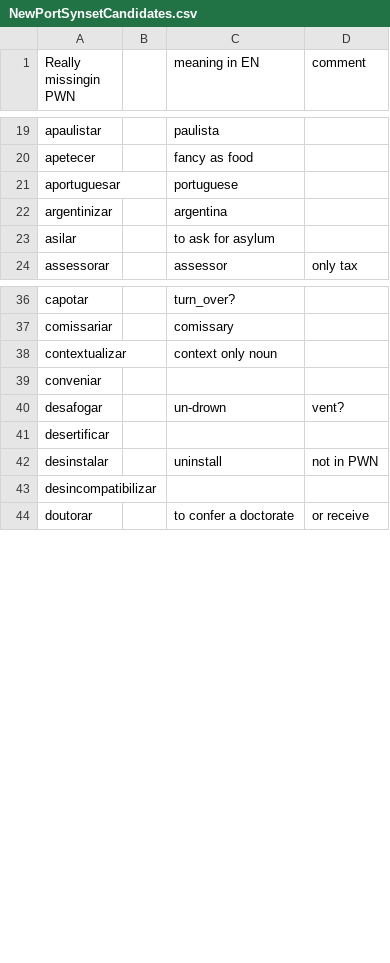
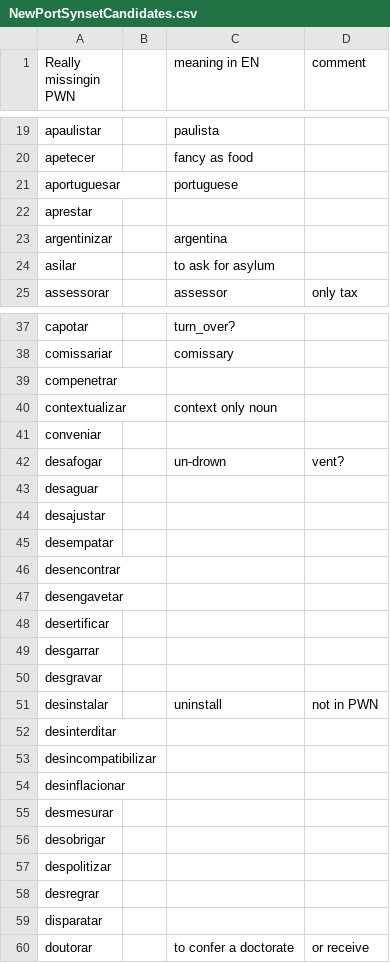
Before and after one commit to own-pt/cl-wnbrowser, a CSV file: corpora/NewPortSynsetCandidates.csv, drawn as a sheet; only a part is shown, gaps mark what is left out; the diff covers the shown part only.

Commit message:
added missing ones from UD-cleaned

```diff
--- a/corpora/NewPortSynsetCandidates.csv
+++ b/corpora/NewPortSynsetCandidates.csv
@@ -21,2 +21,3 @@ apetecer,,fancy as food,
 aportuguesar,,portuguese,
+aprestar,,,
 argentinizar,,argentina,
@@ -37,2 +38,3 @@ capotar,,turn_over?,
 comissariar,,comissary,
+compenetrar,,,
 contextualizar,,context only noun,
@@ -40,5 +42,19 @@ conveniar,,,
 desafogar,,un-drown,vent?
+desaguar,,,
+desajustar,,,
+desempatar,,,
+desencontrar,,,
+desengavetar,,,
 desertificar,,,
+desgarrar,,,
+desgravar,,,
 desinstalar,,uninstall,not in PWN
+desinterditar,,,
 desincompatibilizar,,,
+desinflacionar,,,
+desmesurar,,,
+desobrigar,,,
+despolitizar,,,
+desregrar,,,
+disparatar,,,
 doutorar,,to confer a doctorate,or receive
```
Also changed, not shown: 1 added row and 1 edited cell elsewhere in this file.
